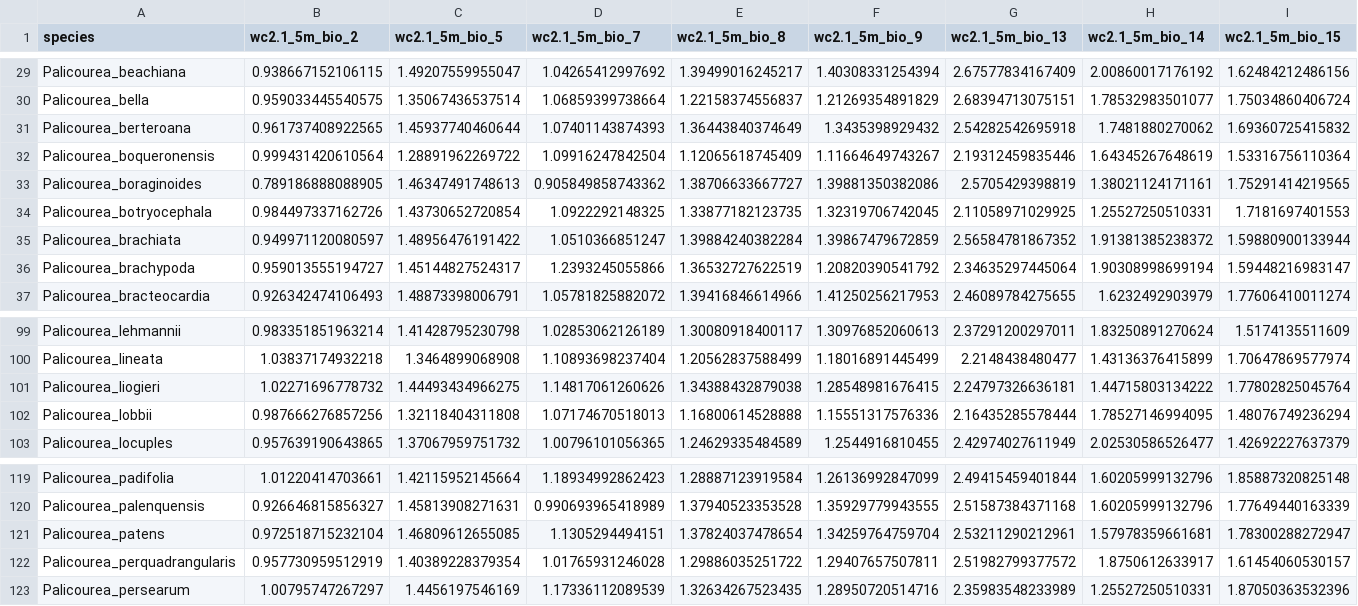
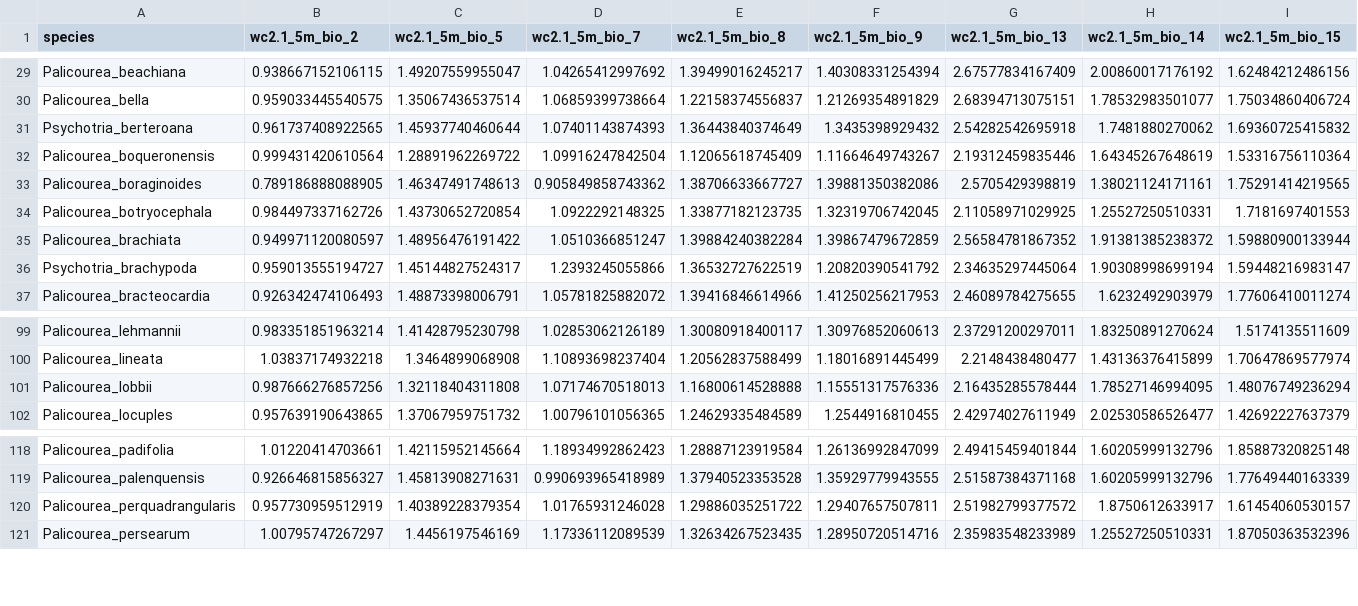
Before and after one commit to ambed0ya/Palicourea, a CSV file: Climatic_niche_overlap/Palicourea_median_climate_data_with_elev_final.csv, drawn as a sheet; only a part is shown, gaps mark what is left out; rows hold the shown columns only; the diff names each change by its address in the sheet, - before the commit and + after, or states it on an @@ line.

```diff
--- a/Climatic_niche_overlap/Palicourea_median_climate_data_with_elev_final.csv
+++ b/Climatic_niche_overlap/Palicourea_median_climate_data_with_elev_final.csv
-A31 (species): Palicourea_berteroana
+A31 (species): Psychotria_berteroana
-A36 (species): Palicourea_brachypoda
+A36 (species): Psychotria_brachypoda
-row 101: Palicourea_liogieri | 1.02271696778732 | 1.44493434966275 | 1.14817061260626 | 1.34388432879038 | 1.28548981676415 | 2.24797326636181 | 1.44715803134222 | 1.77802825045764
-row 121: Palicourea_patens | 0.972518715232104 | 1.46809612655085 | 1.1305294494151 | 1.37824037478654 | 1.34259764759704 | 2.53211290212961 | 1.57978359661681 | 1.78300288272947
```
Also changed, not shown: 1 other file.
